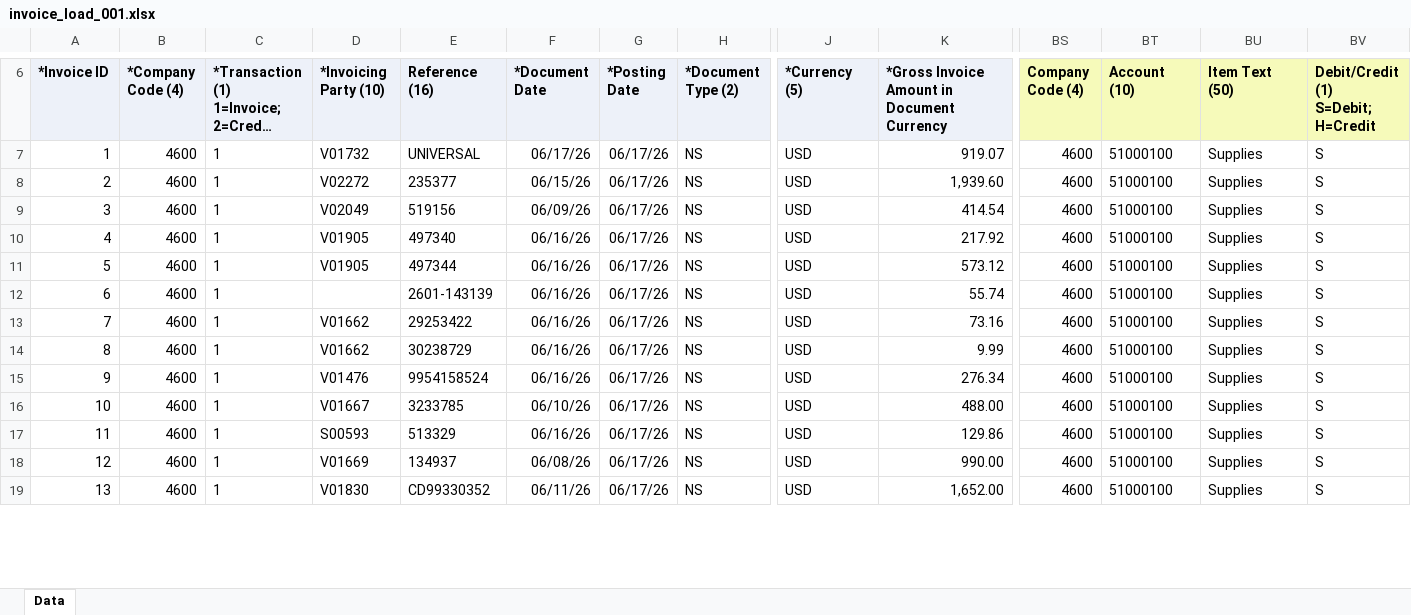
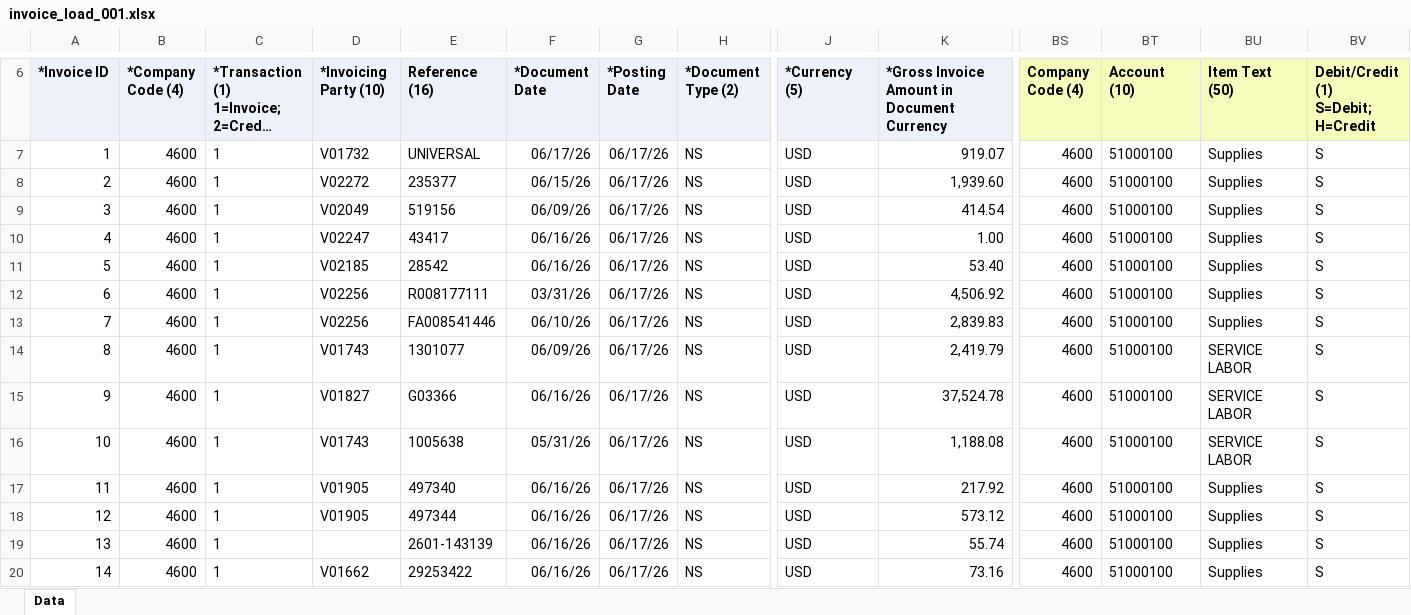
Before and after one commit to rgzhang9700/PDFInvoiceExtract, an Excel workbook: invoice_automation/clients/northsky_comm/downloads/PROCESSED/invoice_load_001.xlsx, sheet Data, drawn as a sheet; only a part is shown, gaps mark what is left out; the shorter side is filled out with more unchanged rows; long unchanged cells end in …; values as stored, in another font and other column widths than the file's, no borders; addresses are those after the commit; rows hold the shown columns only; the diff covers the shown part only; the diff names each change by its address in the sheet, - before the commit and + after, or states it on an @@ line.

```diff
--- a/invoice_automation/clients/northsky_comm/downloads/PROCESSED/invoice_load_001.xlsx (sheet Data)
+++ b/invoice_automation/clients/northsky_comm/downloads/PROCESSED/invoice_load_001.xlsx (sheet Data)
+row 10: 4 | 4600 | 1 | V02247 | 43417 | 06/16/26 | 06/17/26 | NS | USD | 1.00 | 4600 | 51000100 | Supplies | S
+row 11: 5 | 4600 | 1 | V02185 | 28542 | 06/16/26 | 06/17/26 | NS | USD | 53.40 | 4600 | 51000100 | Supplies | S
+row 12: 6 | 4600 | 1 | V02256 | R008177111 | 03/31/26 | 06/17/26 | NS | USD | 4,506.92 | 4600 | 51000100 | Supplies | S
+row 13: 7 | 4600 | 1 | V02256 | FA008541446 | 06/10/26 | 06/17/26 | NS | USD | 2,839.83 | 4600 | 51000100 | Supplies | S
+row 14: 8 | 4600 | 1 | V01743 | 1301077 | 06/09/26 | 06/17/26 | NS | USD | 2,419.79 | 4600 | 51000100 | SERVICE LABOR | S
+row 15: 9 | 4600 | 1 | V01827 | G03366 | 06/16/26 | 06/17/26 | NS | USD | 37,524.78 | 4600 | 51000100 | SERVICE LABOR | S
+row 16: 10 | 4600 | 1 | V01743 | 1005638 | 05/31/26 | 06/17/26 | NS | USD | 1,188.08 | 4600 | 51000100 | SERVICE LABOR | S
@@ column A (*Invoice ID) renumbered from row 17 down @@
```
Also changed, not shown: 13 added rows and 4 edited cells elsewhere in this sheet, invoice_automation/clients/northsky_comm/templates/SupplierLists.xlsx, 5 other files.
